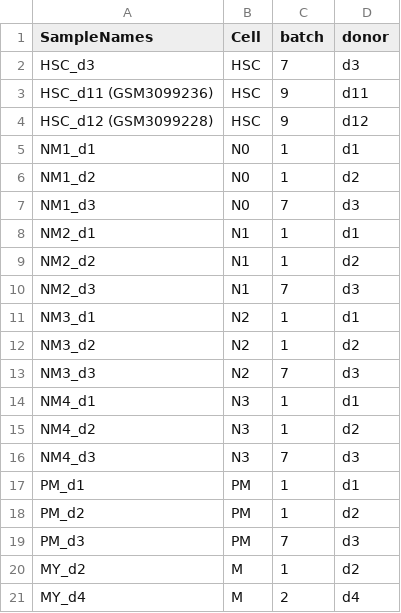
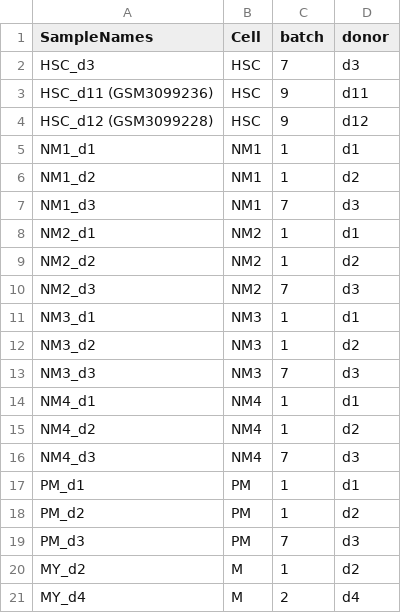
Before and after one commit to fbianchetto/Neutrophil-Committed-Progenitors, a CSV file: SampleTable.csv, drawn as a sheet; only a part is shown.

Commit message:
Update SampleTable.csv

```diff
--- a/SampleTable.csv
+++ b/SampleTable.csv
@@ -4,14 +4,14 @@ HSC_d11 (GSM3099236),HSC,9,d11
 HSC_d12 (GSM3099228),HSC,9,d12
-NM1_d1,N0,1,d1
-NM1_d2,N0,1,d2
-NM1_d3,N0,7,d3
-NM2_d1,N1,1,d1
-NM2_d2,N1,1,d2
-NM2_d3,N1,7,d3
-NM3_d1,N2,1,d1
-NM3_d2,N2,1,d2
-NM3_d3,N2,7,d3
-NM4_d1,N3,1,d1
-NM4_d2,N3,1,d2
-NM4_d3,N3,7,d3
+NM1_d1,NM1,1,d1
+NM1_d2,NM1,1,d2
+NM1_d3,NM1,7,d3
+NM2_d1,NM2,1,d1
+NM2_d2,NM2,1,d2
+NM2_d3,NM2,7,d3
+NM3_d1,NM3,1,d1
+NM3_d2,NM3,1,d2
+NM3_d3,NM3,7,d3
+NM4_d1,NM4,1,d1
+NM4_d2,NM4,1,d2
+NM4_d3,NM4,7,d3
 PM_d1,PM,1,d1
```
